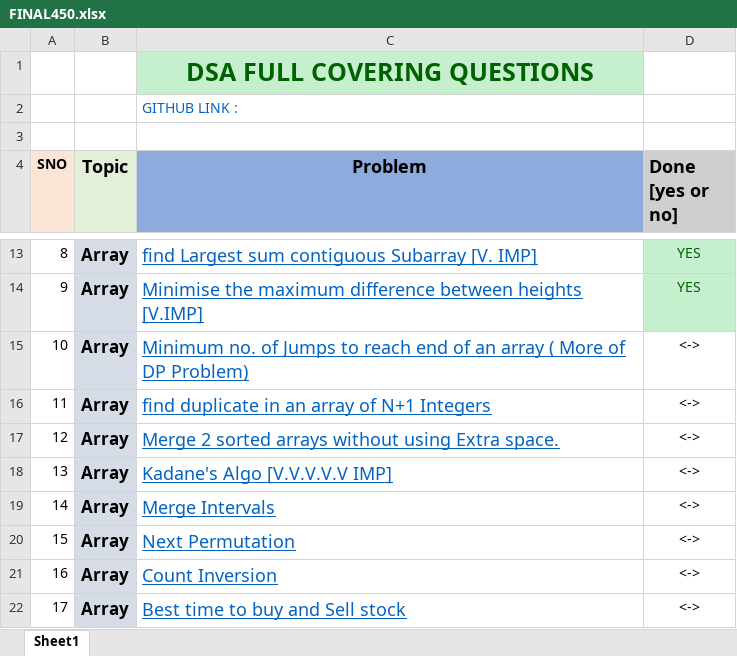
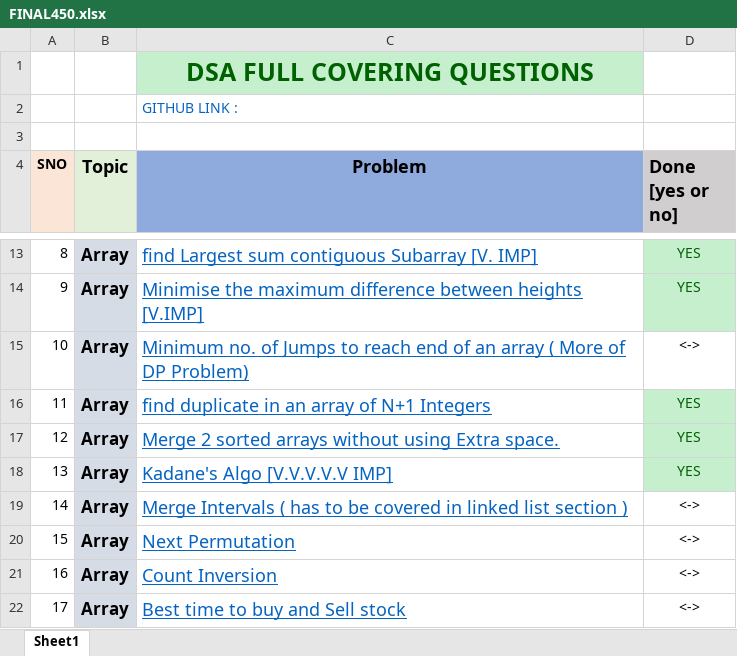
Before and after one commit to sudhanshuhunny/DSA450, an Excel workbook: FINAL450.xlsx, sheet Sheet1, drawn as a sheet; only a part is shown, gaps mark what is left out; values as stored, in another font and other column widths than the file's, no borders; the diff names each change by its address in the sheet, - before the commit and + after, or states it on an @@ line.

```diff
--- a/FINAL450.xlsx (sheet Sheet1)
+++ b/FINAL450.xlsx (sheet Sheet1)
-D16:D18 (Done [yes or no]): <->
+D16:D18 (Done [yes or no]): YES
@@ D16:D18 fill: none → #C6EFCE, text colour: black → #006100 @@
-C19 (Problem): Merge Intervals
+C19 (Problem): Merge Intervals ( has to be covered in linked list section )
```
Also changed, not shown: 2 other files.
